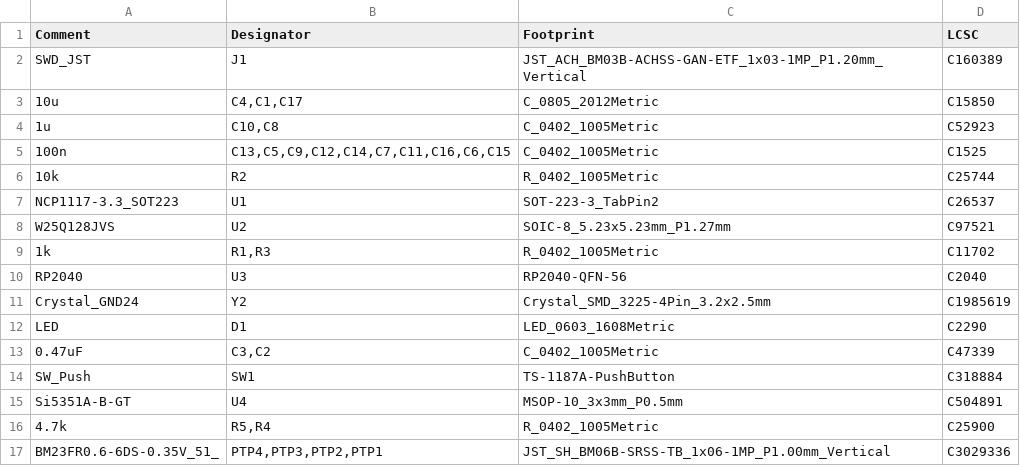
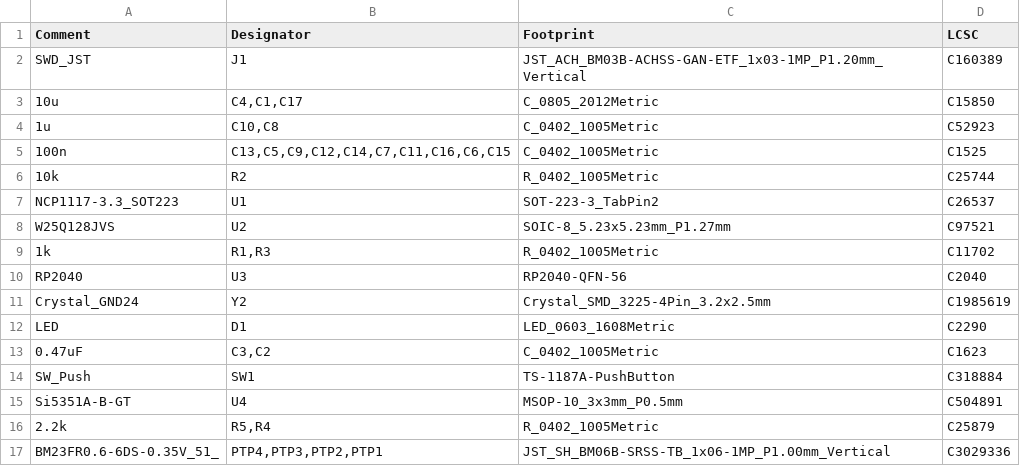
Before and after one commit to PietPtr/picotide, a CSV file: pcbs/minsync/minsync-v0.2/RP2040_minimal_r2_BOM-checked.csv, drawn as a sheet.

```diff
--- a/pcbs/minsync/minsync-v0.2/RP2040_minimal_r2_BOM-checked.csv
+++ b/pcbs/minsync/minsync-v0.2/RP2040_minimal_r2_BOM-checked.csv
@@ -12,6 +12,6 @@ Crystal_GND24,Y2,Crystal_SMD_3225-4Pin_3.2x2.5mm,C1985619
 LED,D1,LED_0603_1608Metric,C2290
-0.47uF,"C3,C2",C_0402_1005Metric,C47339
+0.47uF,"C3,C2",C_0402_1005Metric,C1623
 SW_Push,SW1,TS-1187A-PushButton,C318884
 Si5351A-B-GT,U4,MSOP-10_3x3mm_P0.5mm,C504891
-4.7k,"R5,R4",R_0402_1005Metric,C25900
+2.2k,"R5,R4",R_0402_1005Metric,C25879
 BM23FR0.6-6DS-0.35V_51_,"PTP4,PTP3,PTP2,PTP1",JST_SH_BM06B-SRSS-TB_1x06-1MP_P1.00mm_Vertical,C3029336
```
Also changed, not shown: pcbs/minsync/minsync-v0.2/RP2040_minimal_r2-all-pos-checked.csv, 3 other files.
